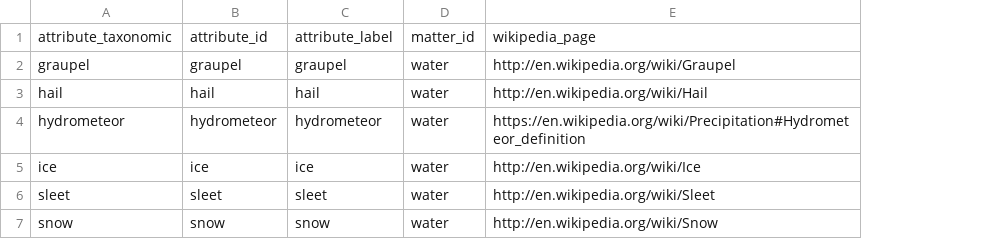
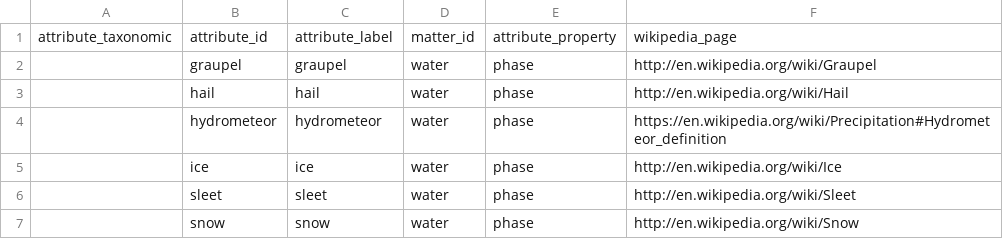
Before and after one commit to mariutzica/Scientific-Variables-Ontology, a CSV file: foundational vocabulary/matter_phase_attribute.csv, drawn as a sheet; the diff names each change by its address in the sheet, - before the commit and + after, or states it on an @@ line.

```diff
--- a/foundational vocabulary/matter_phase_attribute.csv
+++ b/foundational vocabulary/matter_phase_attribute.csv
+column E, rows 1-7: attribute_property | phase | phase | phase | phase | phase | phase
-A2: graupel
+A2: (empty)
-A3: hail
+A3: (empty)
-A4: hydrometeor
+A4: (empty)
-A5: ice
+A5: (empty)
-A6: sleet
+A6: (empty)
-A7: snow
+A7: (empty)
```
Also changed, not shown: foundational vocabulary/matter.csv, foundational vocabulary/matter_type.csv, 13 other files.
